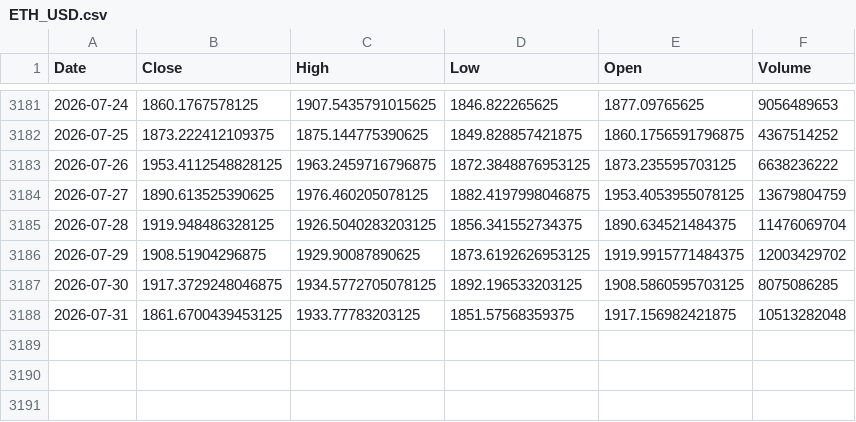
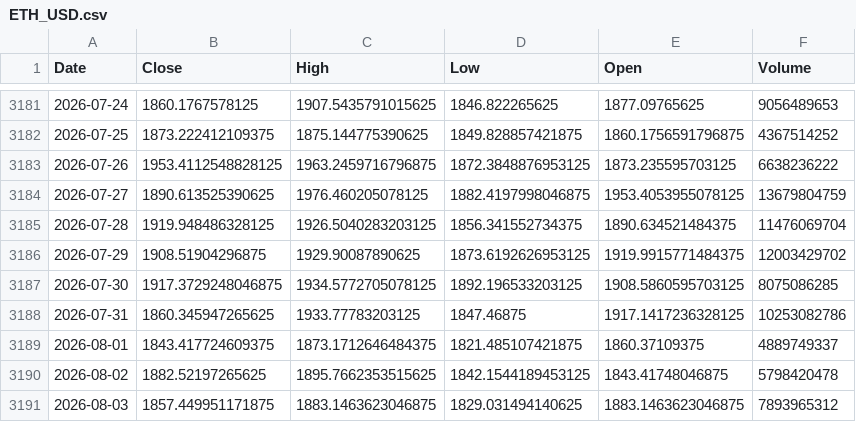
Before and after one commit to kittycapital/etf-seasonality, a CSV file: data/ETH_USD.csv, drawn as a sheet; only a part is shown, gaps mark what is left out.

```diff
--- a/data/ETH_USD.csv
+++ b/data/ETH_USD.csv
@@ -3187,2 +3187,5 @@ Date,Close,High,Low,Open,Volume
 2026-07-30,1917.3729248046875,1934.5772705078125,1892.196533203125,1908.5860595703125,8075086285
-2026-07-31,1861.6700439453125,1933.77783203125,1851.57568359375,1917.156982421875,10513282048
+2026-07-31,1860.345947265625,1933.77783203125,1847.46875,1917.1417236328125,10253082786
+2026-08-01,1843.417724609375,1873.1712646484375,1821.485107421875,1860.37109375,4889749337
+2026-08-02,1882.52197265625,1895.7662353515625,1842.1544189453125,1843.41748046875,5798420478
+2026-08-03,1857.449951171875,1883.1463623046875,1829.031494140625,1883.1463623046875,7893965312
```
Also changed, not shown: data/BTC_USD.csv, data/SCHD.csv, 12 other files.
